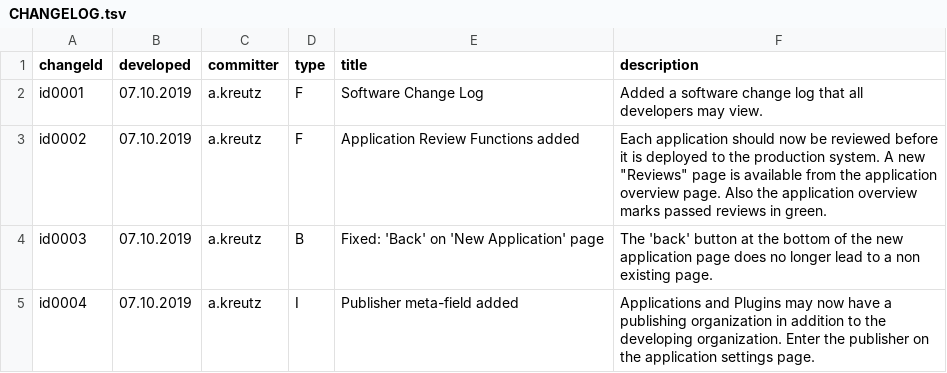
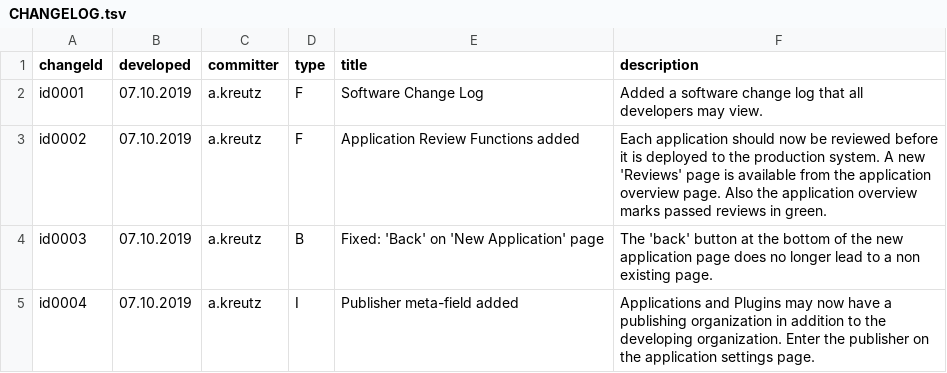
Before and after one commit to MIDATAcooperative/open-midata-server, a TSV file: CHANGELOG.tsv, drawn as a sheet.

Commit message:
Update CHANGELOG.tsv

```diff
--- a/CHANGELOG.tsv
+++ b/CHANGELOG.tsv
@@ -2,3 +2,3 @@ changeId	developed	committer	type	title	description
 id0001	07.10.2019	a.kreutz	F	Software Change Log	Added a software change log that all developers may view.
-id0002	07.10.2019	a.kreutz	F	Application Review Functions added	Each application should now be reviewed before it is deployed to the production system. A new "Reviews" page is available from the application overview page. Also the application overview marks passed reviews in green.
+id0002	07.10.2019	a.kreutz	F	Application Review Functions added	Each application should now be reviewed before it is deployed to the production system. A new 'Reviews' page is available from the application overview page. Also the application overview marks passed reviews in green.
 id0003	07.10.2019	a.kreutz	B	Fixed: 'Back' on 'New Application' page	The 'back' button at the bottom of the new application page does no longer lead to a non existing page.
```
